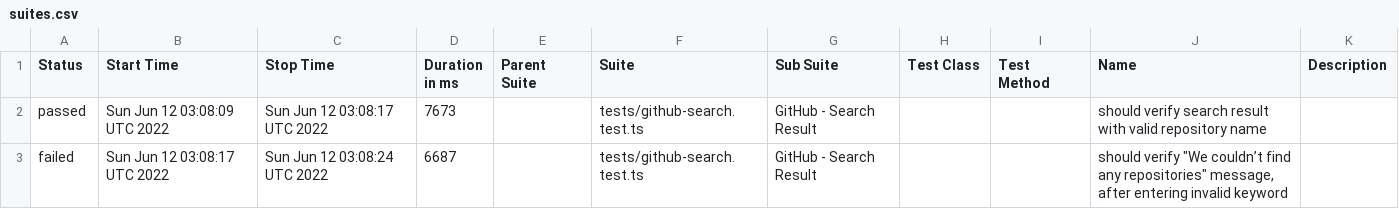
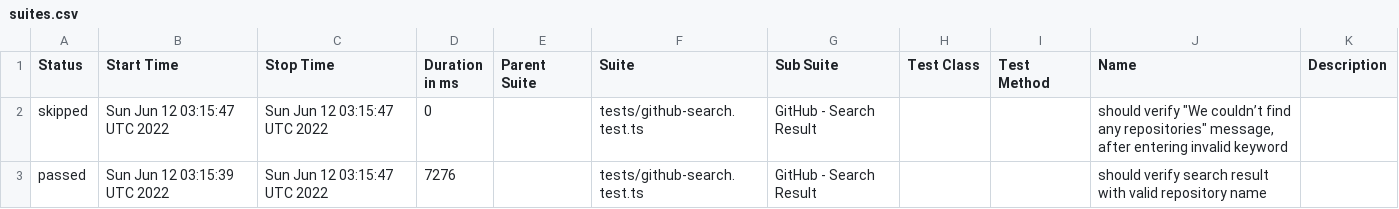
Before and after one commit to anneH/allure-playwright-example, a CSV file: data/suites.csv, drawn as a sheet.

```diff
--- a/data/suites.csv
+++ b/data/suites.csv
@@ -1,3 +1,3 @@
 "Status","Start Time","Stop Time","Duration in ms","Parent Suite","Suite","Sub Suite","Test Class","Test Method","Name","Description"
-"passed","Sun Jun 12 03:08:09 UTC 2022","Sun Jun 12 03:08:17 UTC 2022","7673","","tests/github-search.test.ts","GitHub - Search Result","","","should verify search result with valid repository name",""
-"failed","Sun Jun 12 03:08:17 UTC 2022","Sun Jun 12 03:08:24 UTC 2022","6687","","tests/github-search.test.ts","GitHub - Search Result","","","should verify ""We couldn’t find any repositories"" message, after entering invalid keyword",""
+"skipped","Sun Jun 12 03:15:47 UTC 2022","Sun Jun 12 03:15:47 UTC 2022","0","","tests/github-search.test.ts","GitHub - Search Result","","","should verify ""We couldn’t find any repositories"" message, after entering invalid keyword",""
+"passed","Sun Jun 12 03:15:39 UTC 2022","Sun Jun 12 03:15:47 UTC 2022","7276","","tests/github-search.test.ts","GitHub - Search Result","","","should verify search result with valid repository name",""
```
Also changed, not shown: 26 other files.
